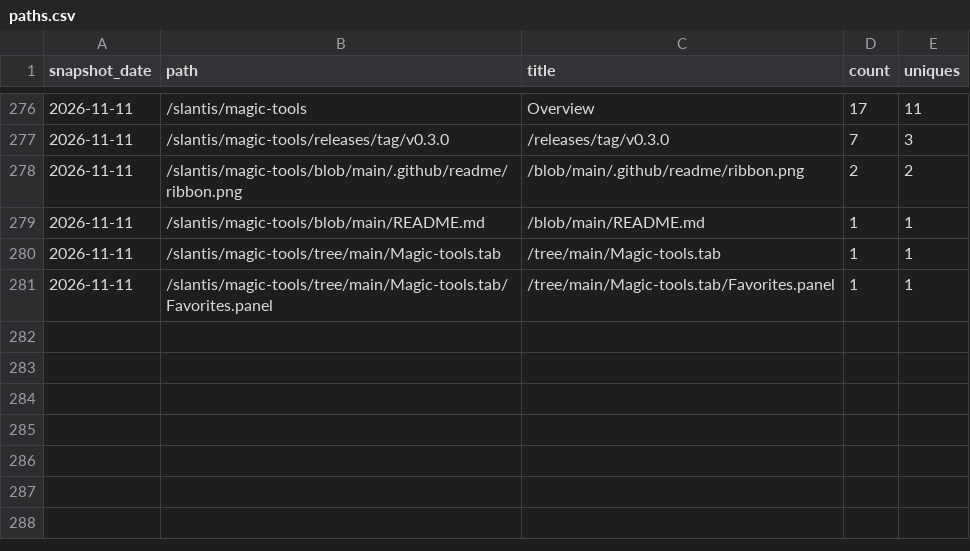
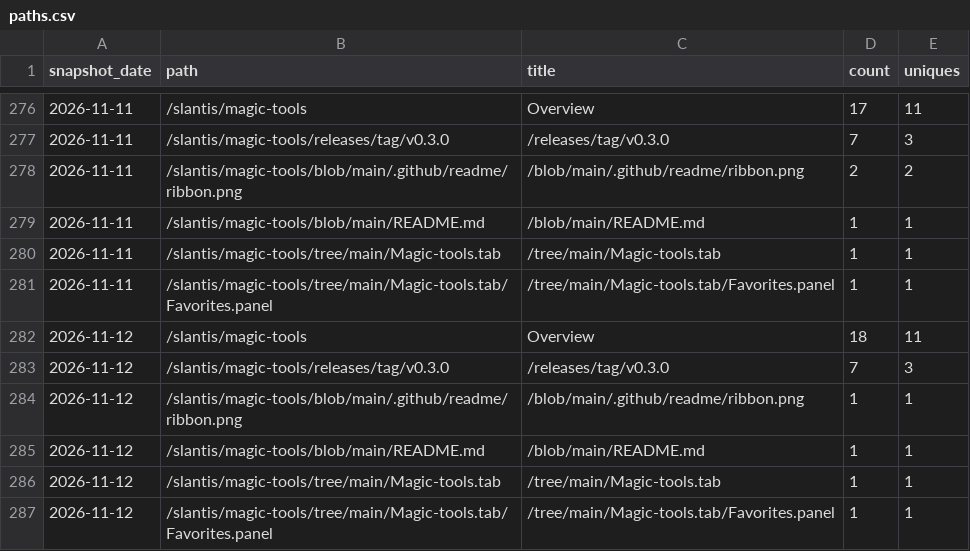
Before and after one commit to slantis/magic-tools, a CSV file: paths.csv, drawn as a sheet; only a part is shown, gaps mark what is left out; the diff names each change by its address in the sheet, - before the commit and + after, or states it on an @@ line.

```diff
--- a/paths.csv
+++ b/paths.csv
+row 282: 2026-11-12 | /slantis/magic-tools | Overview | 18 | 11
+row 283: 2026-11-12 | /slantis/magic-tools/releases/tag/v0.3.0 | /releases/tag/v0.3.0 | 7 | 3
+row 284: 2026-11-12 | /slantis/magic-tools/blob/main/.github/readme/ribbon.png | /blob/main/.github/readme/ribbon.png | 1 | 1
+row 285: 2026-11-12 | /slantis/magic-tools/blob/main/README.md | /blob/main/README.md | 1 | 1
+row 286: 2026-11-12 | /slantis/magic-tools/tree/main/Magic-tools.tab | /tree/main/Magic-tools.tab | 1 | 1
+row 287: 2026-11-12 | /slantis/magic-tools/tree/main/Magic-tools.tab/Favorites.panel | /tree/main/Magic-tools.tab/Favorites.panel | 1 | 1
```
Also changed, not shown: clones.csv, referrers.csv, 3 other files.
